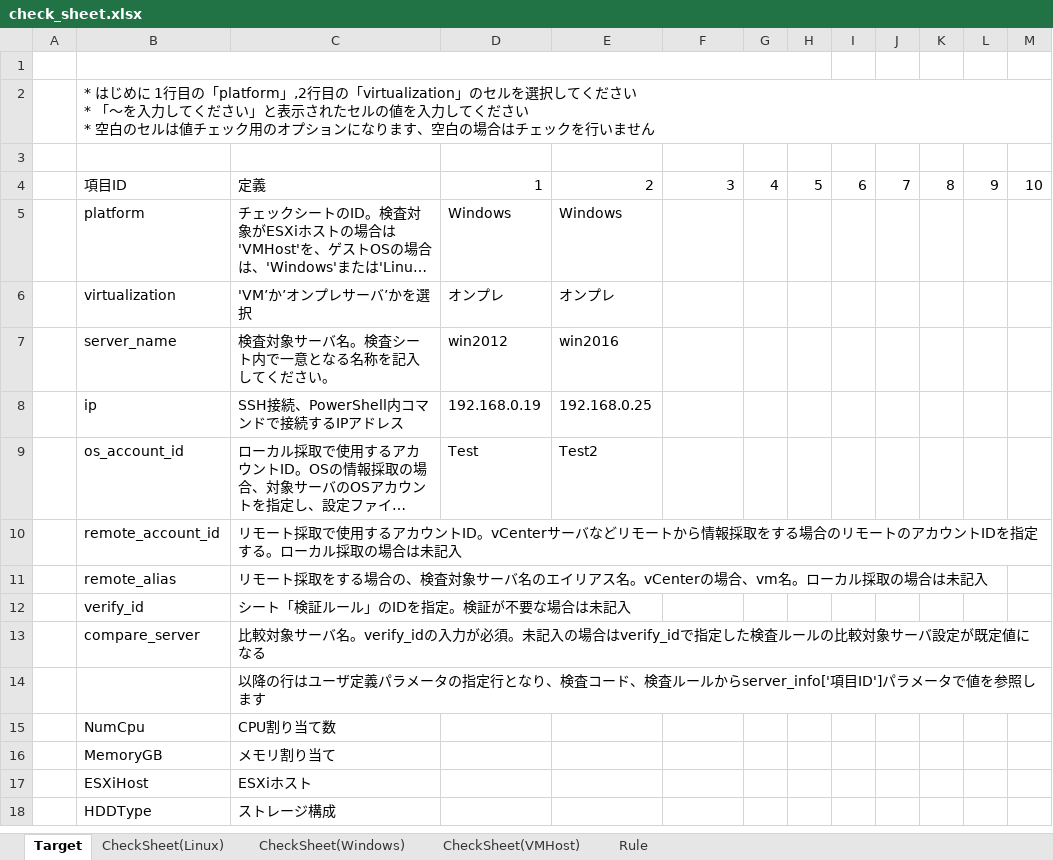
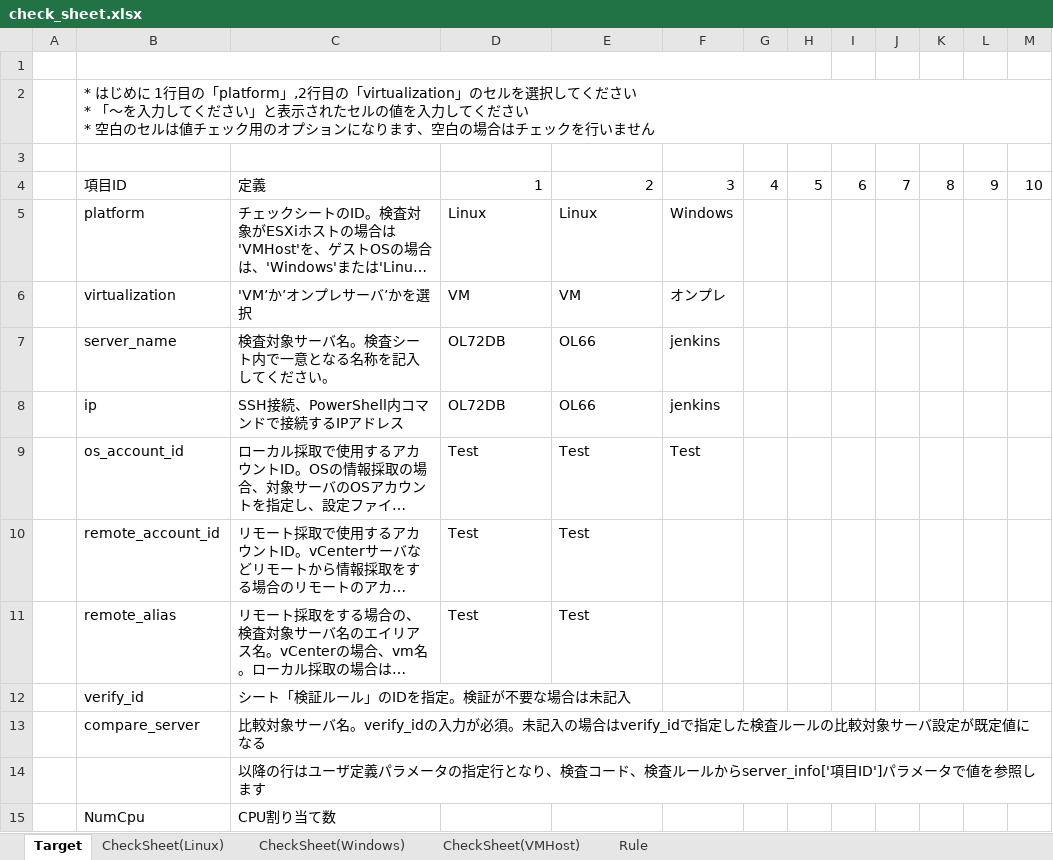
Before and after one commit to frsw3nr/gradle-server-acceptance, an Excel workbook: src/main/resources/root/en/check_sheet.xlsx, sheet Target, drawn as a sheet; only a part is shown; the shorter side is filled out with more unchanged rows; long unchanged cells end in …; values as stored, in another font and other column widths than the file's, no borders; the diff names each change by its address in the sheet, - before the commit and + after, or states it on an @@ line.

```diff
--- a/src/main/resources/root/en/check_sheet.xlsx (sheet Target)
+++ b/src/main/resources/root/en/check_sheet.xlsx (sheet Target)
-D5: Windows
+D5: Linux
-E5: Windows
+E5: Linux
-F5: (empty)
+F5: Windows
-D6: オンプレ
+D6: VM
-E6: オンプレ
+E6: VM
-F6: (empty)
+F6: オンプレ
-D7: win2012
+D7: OL72DB
-E7: win2016
+E7: OL66
-F7:F8: (empty)
+F7:F8: jenkins
-D8: 192.168.0.19
+D8: OL72DB
-E8: 192.168.0.25
+E8: OL66
-E9: Test2
+E9: Test
-F9: (empty)
+F9: Test
-D10:D11: (empty)
+D10:D11: Test
-E10:E11: (empty)
+E10:E11: Test
```
Also changed, not shown: sheet CheckSheet(Linux), sheet CheckSheet(Windows), src/main/resources/root/jp/サーバーチェックシート.xlsx, 9 other files.
